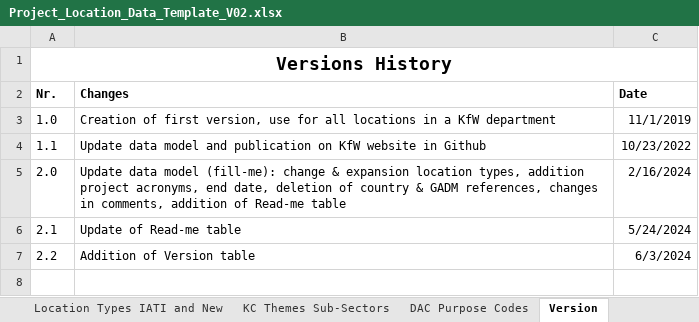
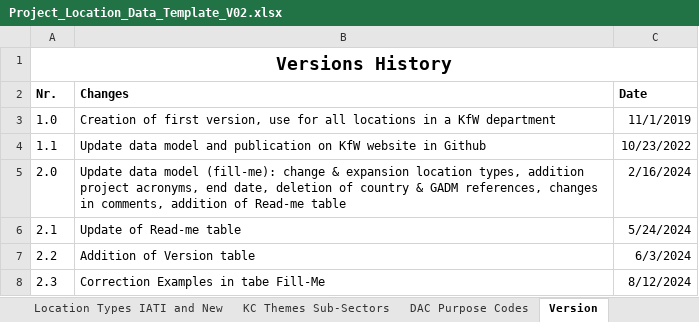
Before and after one commit to openkfw/open-geodata-model, an Excel workbook: Project_Location_Data_Template_V02.xlsx, sheet Version, drawn as a sheet; values as stored, in another font and other column widths than the file's, no borders; the diff names each change by its address in the sheet, - before the commit and + after, or states it on an @@ line.

```diff
--- a/Project_Location_Data_Template_V02.xlsx (sheet Version)
+++ b/Project_Location_Data_Template_V02.xlsx (sheet Version)
+row 8: 2.3 | Correction Examples in tabe Fill-Me | 8/12/2024
```
Also changed, not shown: sheet fill-me, 1 other file.
